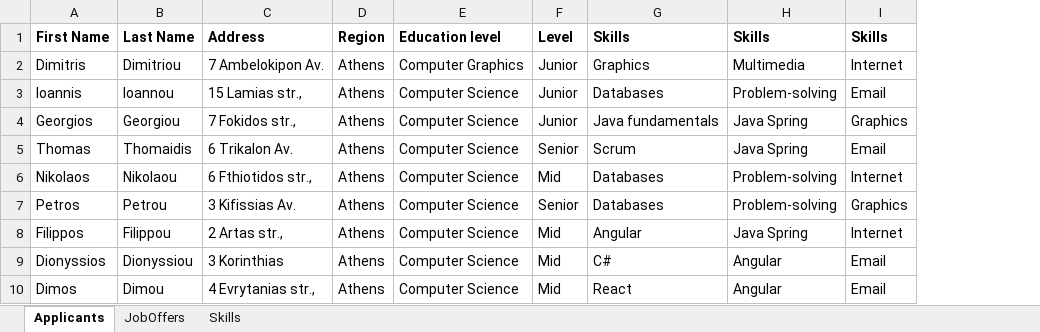
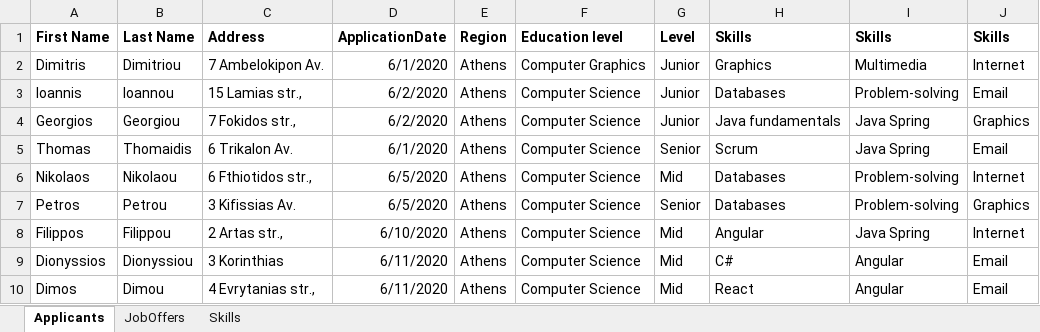
Before and after one commit to elenidriva/rsapi, an Excel workbook: datarsapi.xlsx, sheet Applicants, drawn as a sheet; values as stored, in another font and other column widths than the file's, no borders; the diff names each change by its address in the sheet, - before the commit and + after, or states it on an @@ line.

```diff
--- a/datarsapi.xlsx (sheet Applicants)
+++ b/datarsapi.xlsx (sheet Applicants)
+column D (ApplicationDate), rows 2-10: 6/1/2020 | 6/2/2020 | 6/2/2020 | 6/1/2020 | 6/5/2020 | 6/5/2020 | 6/10/2020 | 6/11/2020 | 6/11/2020
```
Also changed, not shown: 13 other files.
